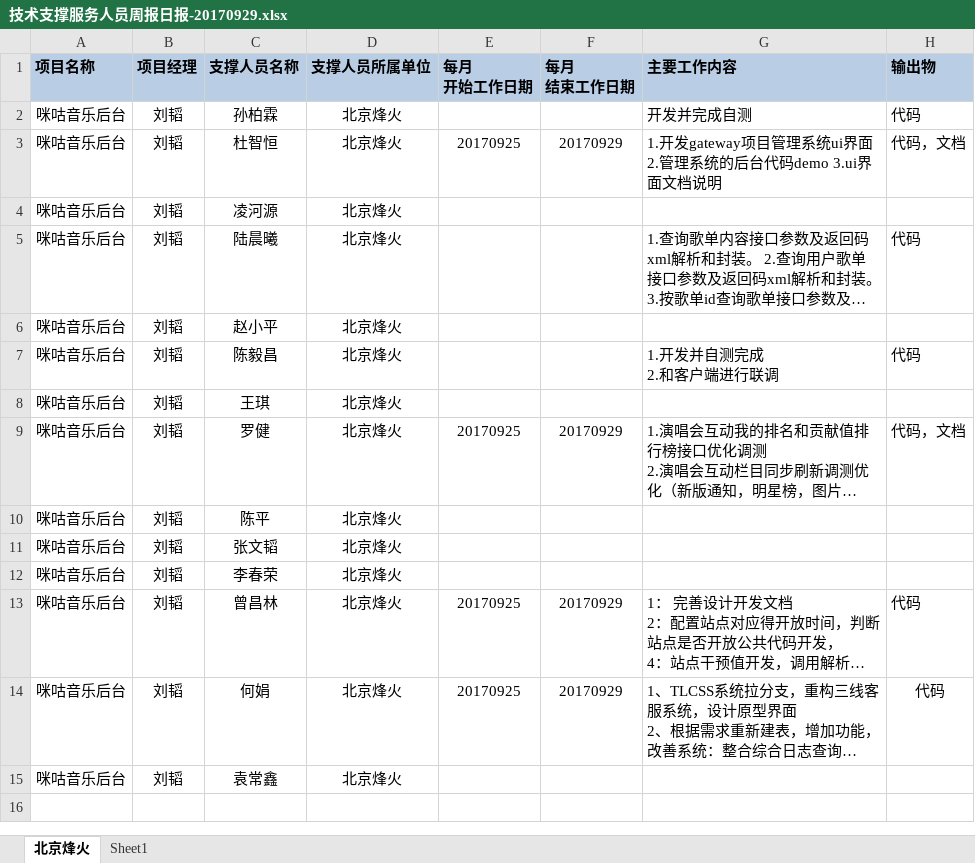
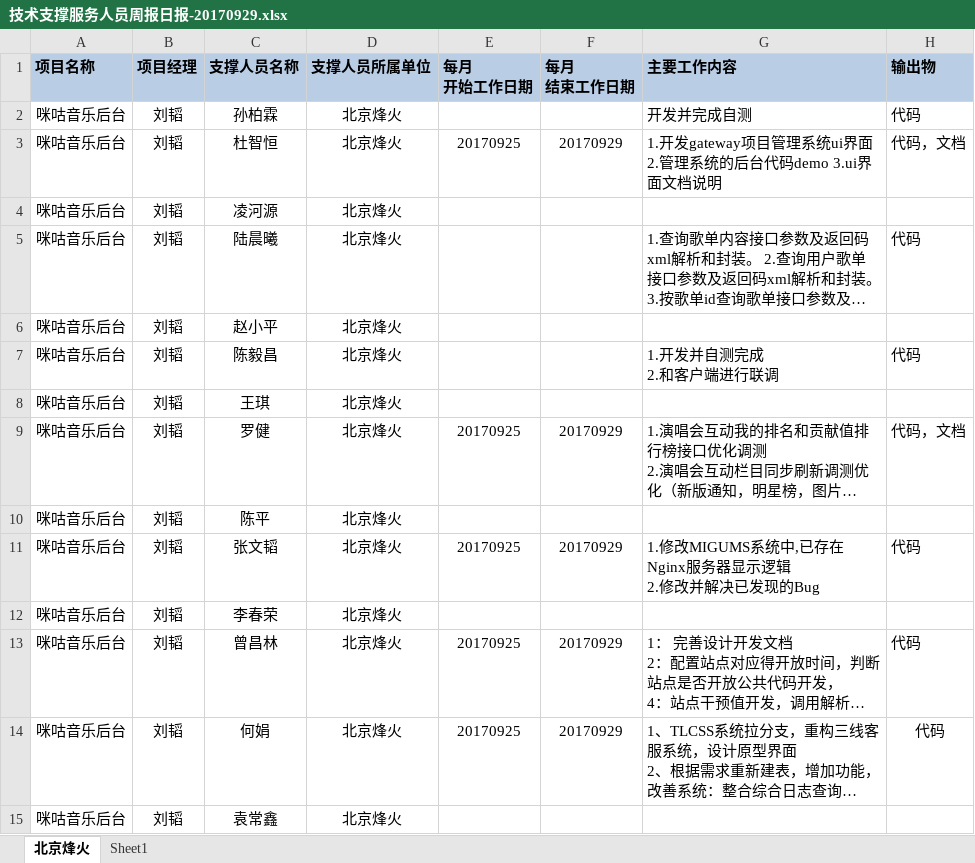
Before and after one commit to just-forking/weekReport, an Excel workbook: 20170929周报/技术支撑服务人员周报日报-20170929.xlsx, sheet 北京烽火, drawn as a sheet; long unchanged cells end in …; values as stored, in another font and other column widths than the file's, no borders; ↵ is a line break in a cell; the diff names each change by its address in the sheet, - before the commit and + after, or states it on an @@ line.

```diff
--- a/20170929周报/技术支撑服务人员周报日报-20170929.xlsx (sheet 北京烽火)
+++ b/20170929周报/技术支撑服务人员周报日报-20170929.xlsx (sheet 北京烽火)
-E11 (每月 开始工作日期): (empty)
+E11 (每月 开始工作日期): 20170925
-F11 (每月 结束工作日期): (empty)
+F11 (每月 结束工作日期): 20170929
-G11 (主要工作内容): (empty)
+G11 (主要工作内容): 1.修改MIGUMS系统中,已存在Nginx服务器显示逻辑 ↵ 2.修改并解决已发现的Bug
-H11 (输出物): (empty)
+H11 (输出物): 代码
```
Also changed, not shown: 20170922周报/技术支撑服务人员周报日报-20170922.xlsx.
